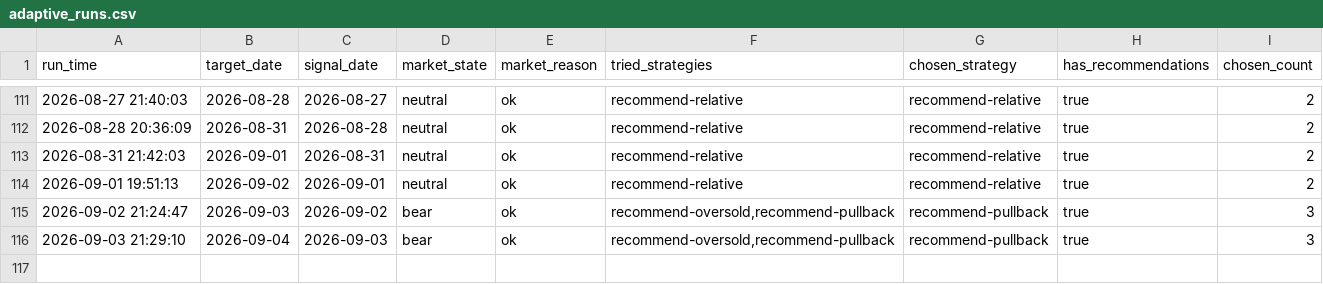
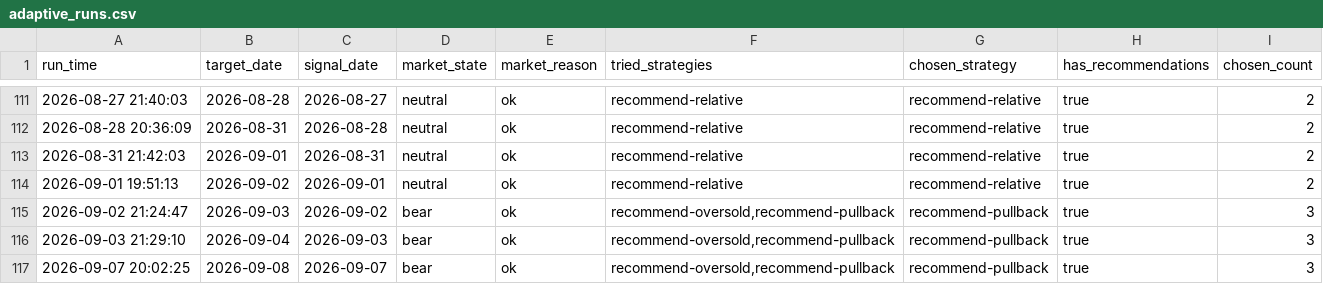
Before and after one commit to wuweiyuan/facai, a CSV file: reports/adaptive_runs.csv, drawn as a sheet; only a part is shown, gaps mark what is left out; the diff names each change by its address in the sheet, - before the commit and + after, or states it on an @@ line.

```diff
--- a/reports/adaptive_runs.csv
+++ b/reports/adaptive_runs.csv
+row 117: 2026-09-07 20:02:25 | 2026-09-08 | 2026-09-07 | bear | ok | recommend-oversold,recommend-pullback | recommend-pullback | true | 3
```
Also changed, not shown: reports/recommendations.csv, 3 other files.
